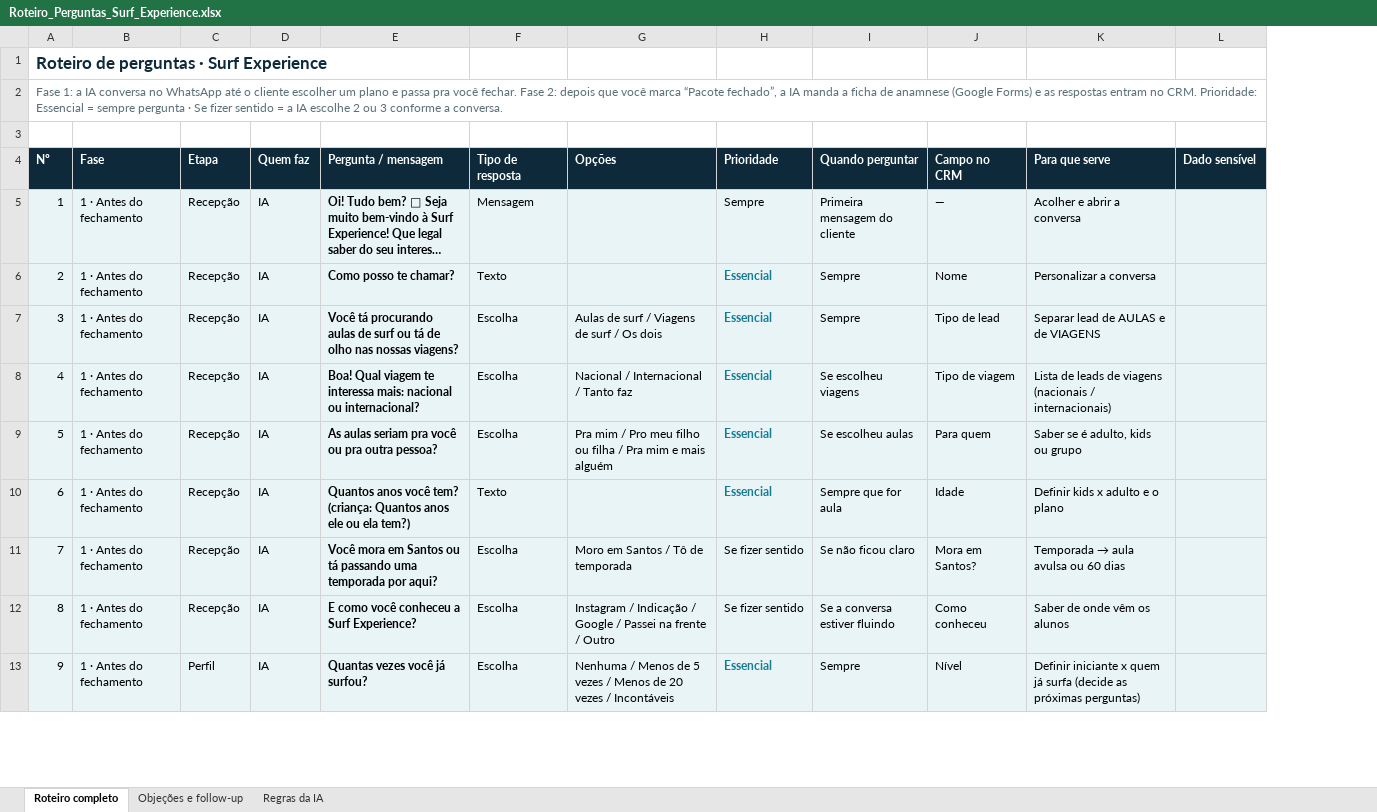
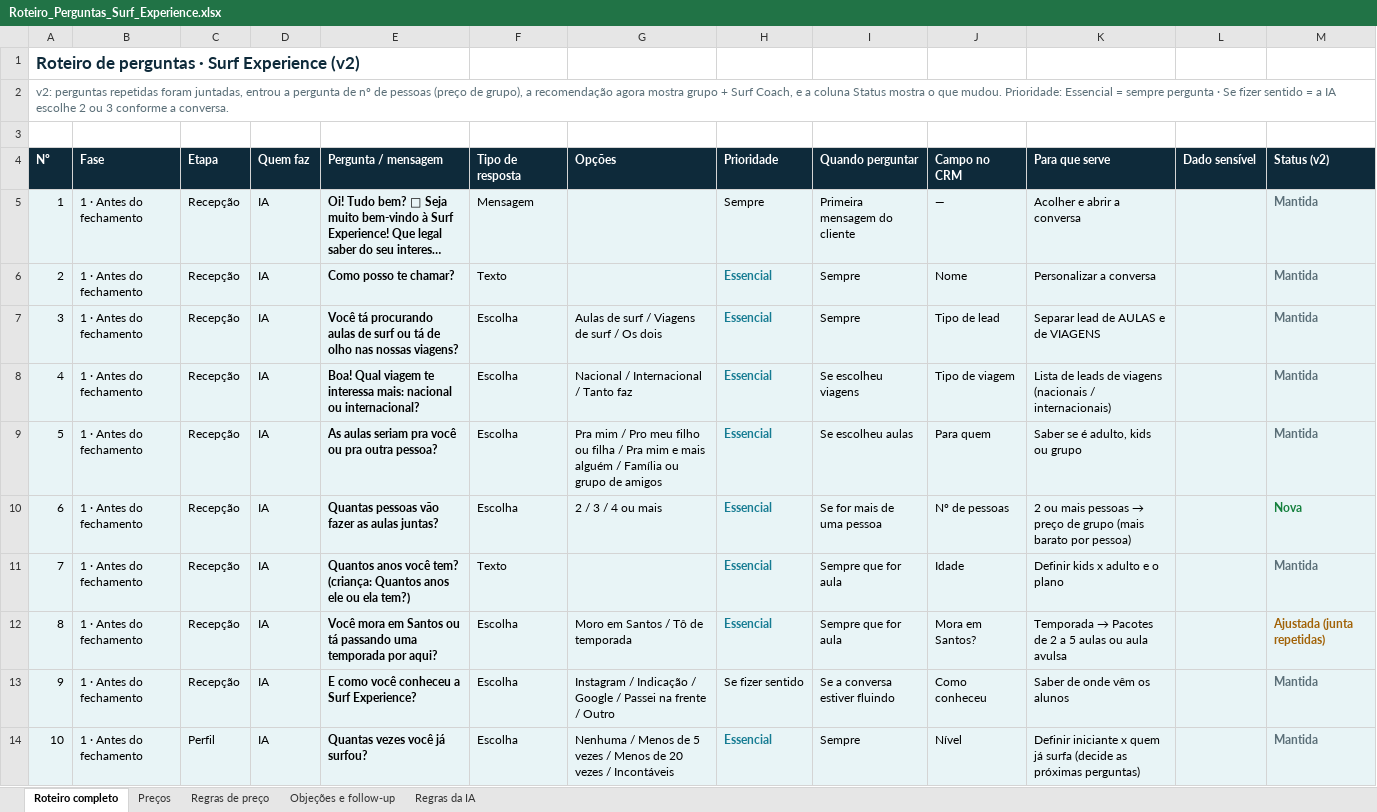
Before and after one commit to joao-schetine/prot-tipo-sistema-whatsapp-surf-experience, an Excel workbook: docs/Roteiro_Perguntas_Surf_Experience.xlsx, sheet Roteiro completo, drawn as a sheet; only a part is shown; long unchanged cells end in …; values as stored, in another font and other column widths than the file's, no borders; charts and pictures not drawn; addresses are those after the commit; the diff covers the shown part only; the diff names each change by its address in the sheet, - before the commit and + after, or states it on an @@ line.

```diff
--- a/docs/Roteiro_Perguntas_Surf_Experience.xlsx (sheet Roteiro completo)
+++ b/docs/Roteiro_Perguntas_Surf_Experience.xlsx (sheet Roteiro completo)
+sheet tab: Preços
+sheet tab: Regras de preço
+column M (Status (v2)), rows 5-9: all Mantida; rows 11-14: Mantida | Ajustada (junta repetidas) | Mantida | Mantida
@@ column A (Nº) renumbered from row 1 down @@
-G9 (Opções): …mais alguém
+G9 (Opções): …mais alguém / Família ou grupo de amigos
+row 10: 6 | 1 · Antes do fechamento | Recepção | IA | Quantas pessoas vão fazer as aulas juntas? | Escolha | 2 / 3 / 4 ou mais | Essencial | Se for mais de uma pessoa | Nº de pessoas | 2 ou mais pessoas → preço de grupo (mais barato por pessoa) |  | Nova
-H12 (Prioridade): Se fizer sentido
+H12 (Prioridade): Essencial
@@ H12 bold: off → on, text colour: black → #167C93 @@
-I12 (Quando perguntar): Se não ficou claro
+I12 (Quando perguntar): Sempre que for aula
@@ K12 (Para que serve): Temporada → aula avulsa ou 60 dias → Temporada → Pacotes de 2 a 5 aulas ou aula avulsa @@
```
Also changed, not shown: 1 added row, 3 removed rows and 25 edited cells elsewhere in this sheet, sheet Regras da IA, sheet Objeções e follow-up, charts or pictures.
